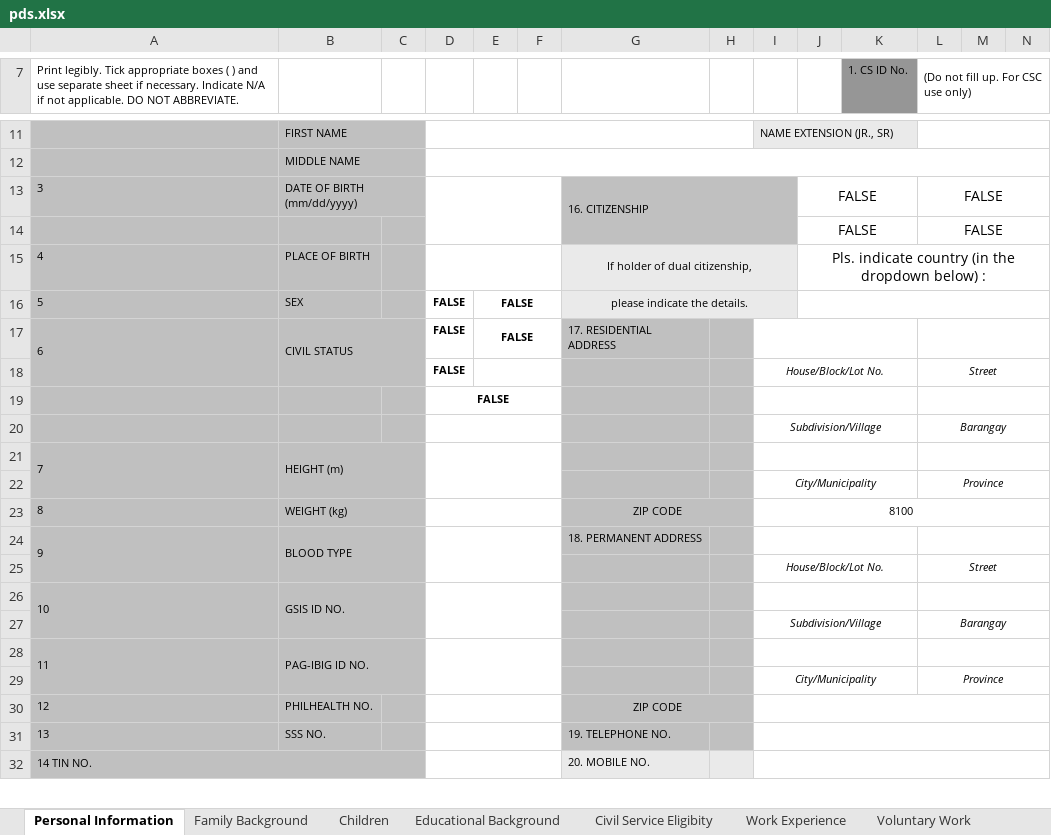
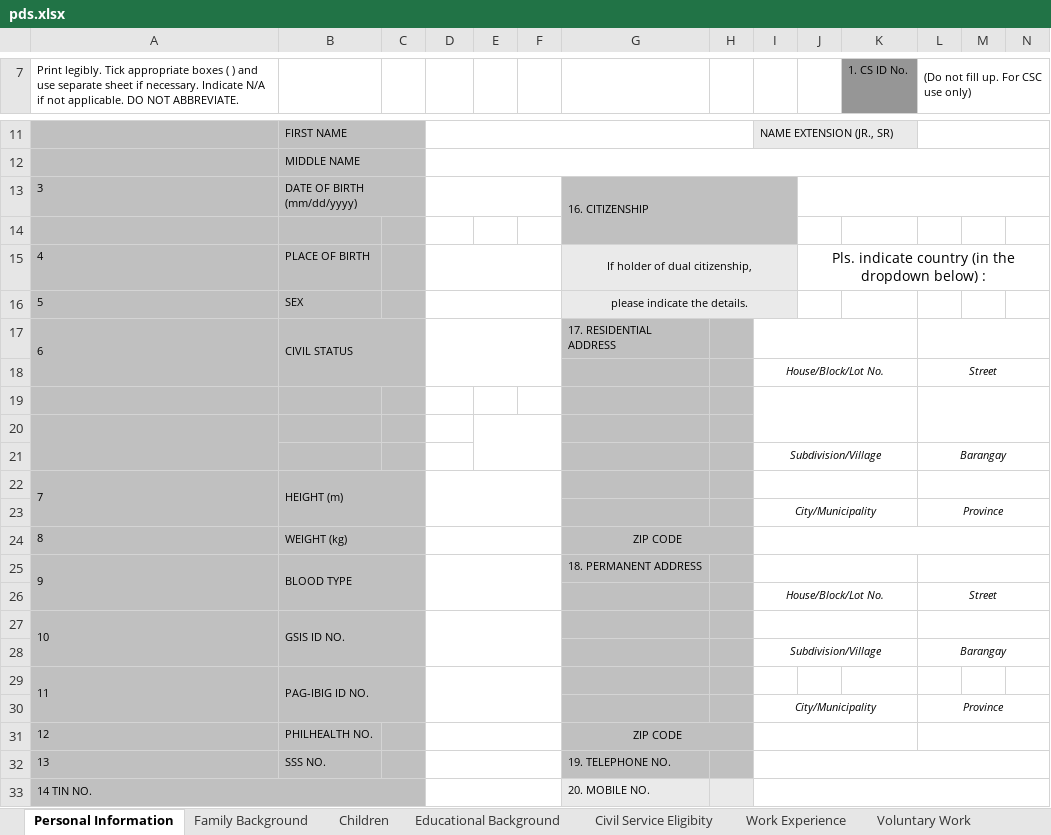
Before and after one commit to karlmacas29/rsp-hr-tagum-cityhall, an Excel workbook: public/pds.xlsx, sheet Personal Information, drawn as a sheet; only a part is shown, gaps mark what is left out; values as stored, in another font and other column widths than the file's, no borders; charts and pictures not drawn; removed rows and columns are numbered as before the commit, all else as after; rows hold the shown columns only; the diff names each change by its address in the sheet, - before the commit and + after, or states it on an @@ line.

```diff
--- a/public/pds.xlsx (sheet Personal Information)
+++ b/public/pds.xlsx (sheet Personal Information)
-D13:F14 merged
+D13:F13 merged
-J13: FALSE
+J13: (empty)
-J13:K13 merged
+J13:N13 merged
-L13: FALSE
+L13: (empty)
-L13:N13 merged
-row 14:  |  |  |  |  |  |  |  |  | FALSE |  | FALSE
+row 14: (empty)
-J14:K14 merged
-L14:N14 merged
-D16:D19: FALSE
+D16:D19: (empty)
+D16:F16 merged
-E16:E17: FALSE
+E16:E17: (empty)
-E16:F16 merged
-J16:N16 merged
+D17:F18 merged
-E17:F17 merged
-E18:F18 merged
-D19:F19 merged
+row 20: (empty)
-D20:F20 merged
-I24: 8100
+I24: (empty)
-I28:K28 merged
-L28:N28 merged
-I30:N30 merged
+I31:K31 merged
+L31:N31 merged
```
Also changed, not shown: sheet Others II, sheet Educational Background, sheet Civil Service Eligibity, sheet Work Experience, sheet Voluntary Work, sheet Learning and Development, 2 more sheets, other sheet tabs, hidden cells, charts or pictures, 11 other files.
